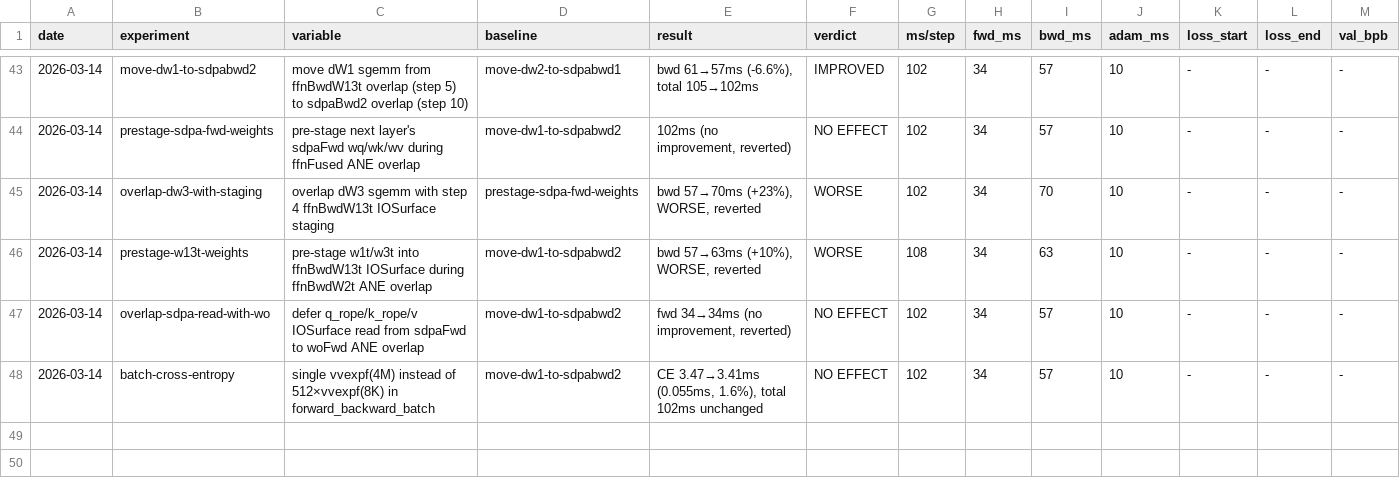
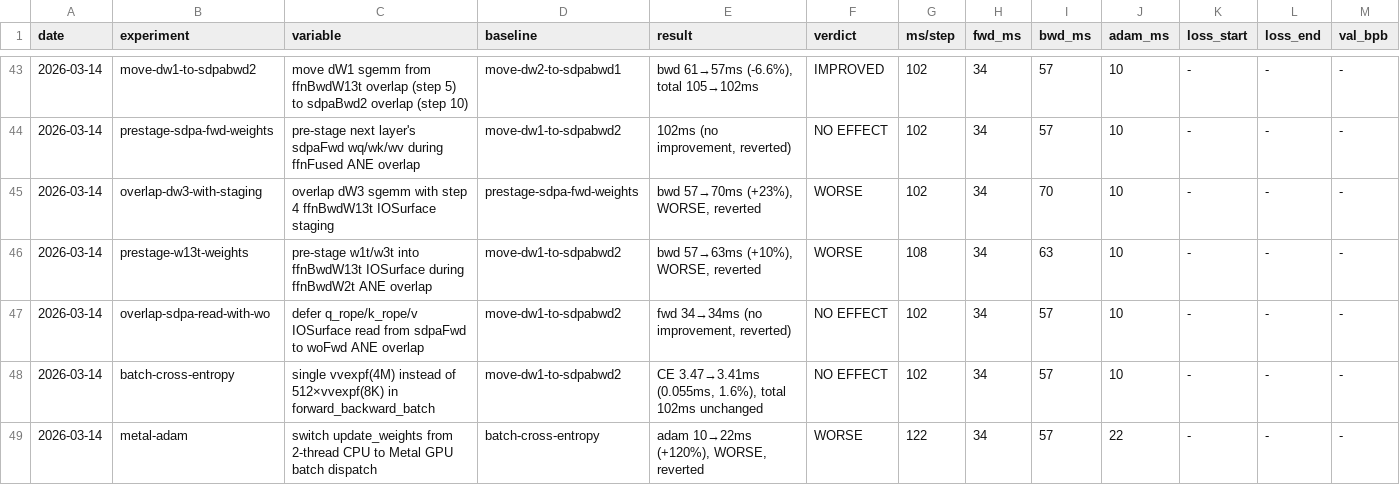
Before and after one commit to jackzampolin/rustane, a TSV file: system/experiments.tsv, drawn as a sheet; only a part is shown, gaps mark what is left out; rows hold the shown columns only; the diff covers the shown part only; the diff names each change by its address in the sheet, - before the commit and + after, or states it on an @@ line.

```diff
--- a/system/experiments.tsv
+++ b/system/experiments.tsv
+row 49: 2026-03-14 | metal-adam | switch update_weights from 2-thread CPU to Metal GPU batch dispatch | batch-cross-entropy | adam 10→22ms (+120%), WORSE, reverted | WORSE | 122 | 34 | 57 | 22 | - | - | -
```
Also changed, not shown: 1 added row elsewhere in this file, 2 other files.
